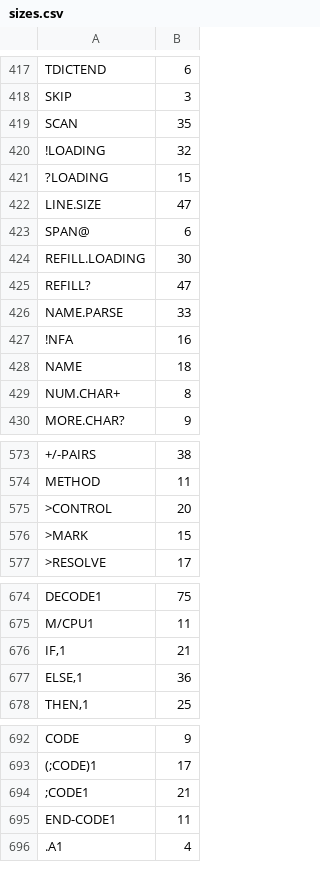
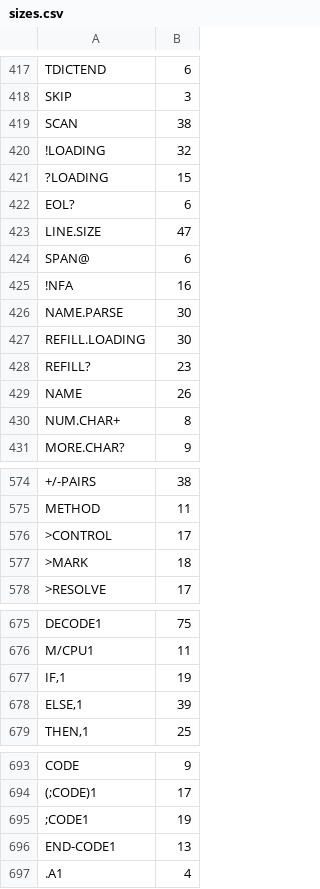
Before and after one commit to chitselb/pettil, a CSV file: docs/sizes.csv, drawn as a sheet; only a part is shown, gaps mark what is left out; removed rows and columns are numbered as before the commit, all else as after; the diff covers the shown part only; the diff names each change by its address in the sheet, - before the commit and + after, or states it on an @@ line.

```diff
--- a/docs/sizes.csv
+++ b/docs/sizes.csv
-B419: 35
+B419: 38
+row 422: EOL? | 6
@@ row 427 moved to row 425: !NFA @@
+row 426: NAME.PARSE | 30
-B428: 47
+B428: 23
-row 426: NAME.PARSE | 33
-B429: 18
+B429: 26
-B576: 20
+B576: 17
-B577: 15
+B577: 18
-B677: 21
+B677: 19
-B678: 36
+B678: 39
-B695: 21
+B695: 19
-B696: 11
+B696: 13
```
Also changed, not shown: 8 edited cells elsewhere in this file, 13 other files.
